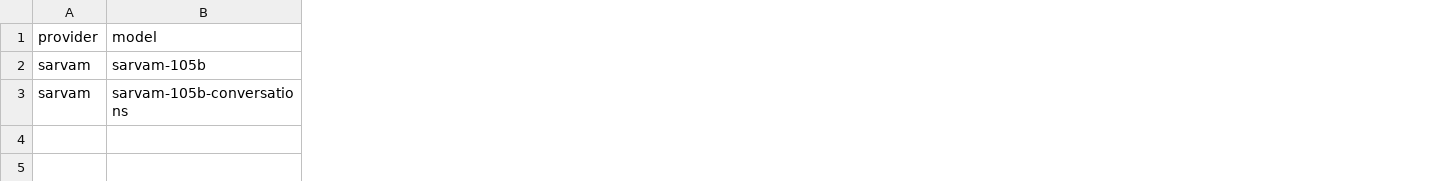
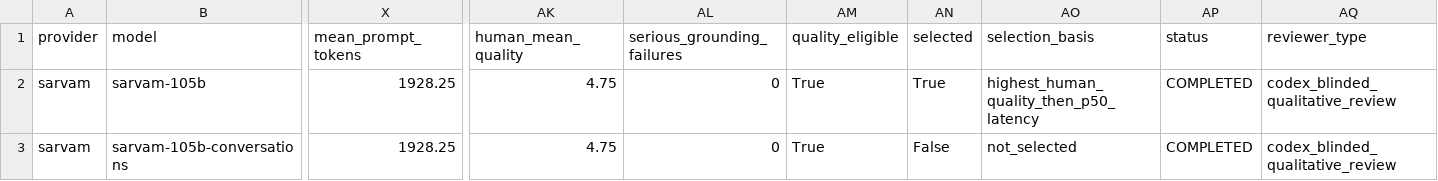
Before and after one commit to sankalphs/Anvaya, a CSV file: results/generation_model_ablation.csv, drawn as a sheet; only a part is shown, gaps mark what is left out; the diff covers the shown part only; the diff names each change by its address in the sheet, - before the commit and + after, or states it on an @@ line.

```diff
--- a/results/generation_model_ablation.csv
+++ b/results/generation_model_ablation.csv
+column X (mean_prompt_tokens), rows 2-3: 1928.25 | 1928.25
+column AK (human_mean_quality), rows 2-3: 4.75 | 4.75
+column AL (serious_grounding_failures), rows 2-3: 0 | 0
+column AM (quality_eligible), rows 2-3: True | True
+column AN (selected), rows 2-3: True | False
+column AO (selection_basis), rows 2-3: highest_human_quality_then_p50_latency | not_selected
+column AP (status), rows 2-3: COMPLETED | COMPLETED
+column AQ (reviewer_type), rows 2-3: codex_blinded_qualitative_review | codex_blinded_qualitative_review
```
Also changed, not shown: 6 edited cells elsewhere in this file, results/generation_prompt_ablation.csv, results/generation_topk_ablation.csv, 8 other files.
